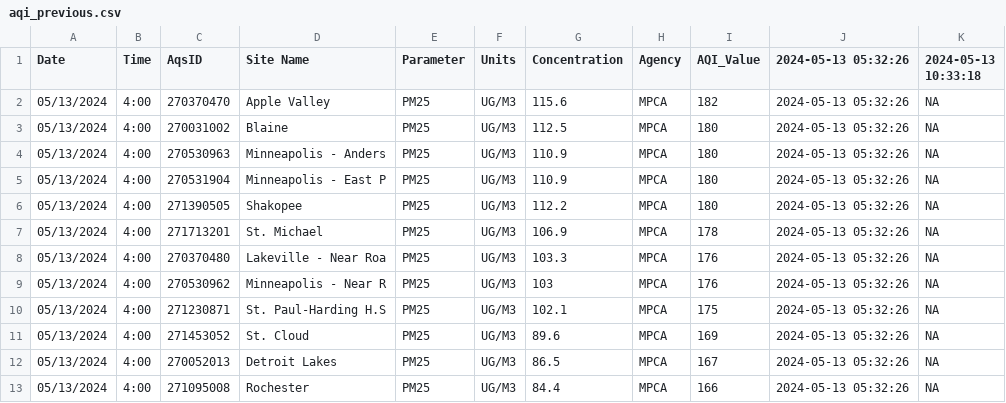
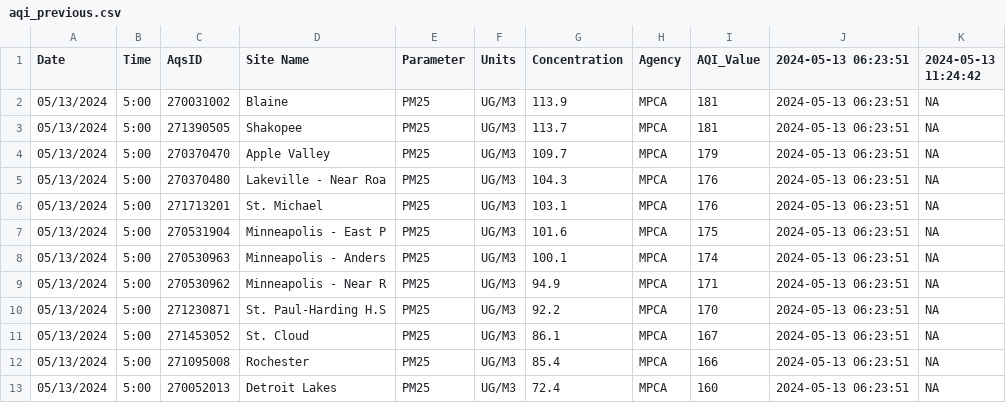
Before and after one commit to MPCA-air/aqi-watch, a CSV file: data/aqi_previous.csv, drawn as a sheet; only a part is shown; the diff covers the shown part only.

```diff
--- a/data/aqi_previous.csv
+++ b/data/aqi_previous.csv
@@ -1,13 +1,13 @@
-"Date","Time","AqsID","Site Name","Parameter","Units","Concentration","Agency","AQI_Value","2024-05-13 05:32:26","2024-05-13 10:33:18"
-"05/13/2024","4:00","270370470","Apple Valley","PM25","UG/M3",115.6,"MPCA",182,"2024-05-13 05:32:26",NA
-"05/13/2024","4:00","270031002","Blaine","PM25","UG/M3",112.5,"MPCA",180,"2024-05-13 05:32:26",NA
-"05/13/2024","4:00","270530963","Minneapolis - Anders","PM25","UG/M3",110.9,"MPCA",180,"2024-05-13 05:32:26",NA
-"05/13/2024","4:00","270531904","Minneapolis - East P","PM25","UG/M3",110.9,"MPCA",180,"2024-05-13 05:32:26",NA
-"05/13/2024","4:00","271390505","Shakopee","PM25","UG/M3",112.2,"MPCA",180,"2024-05-13 05:32:26",NA
-"05/13/2024","4:00","271713201","St. Michael","PM25","UG/M3",106.9,"MPCA",178,"2024-05-13 05:32:26",NA
-"05/13/2024","4:00","270370480","Lakeville - Near Roa","PM25","UG/M3",103.3,"MPCA",176,"2024-05-13 05:32:26",NA
-"05/13/2024","4:00","270530962","Minneapolis - Near R","PM25","UG/M3",103,"MPCA",176,"2024-05-13 05:32:26",NA
-"05/13/2024","4:00","271230871","St. Paul-Harding H.S","PM25","UG/M3",102.1,"MPCA",175,"2024-05-13 05:32:26",NA
-"05/13/2024","4:00","271453052","St. Cloud","PM25","UG/M3",89.6,"MPCA",169,"2024-05-13 05:32:26",NA
-"05/13/2024","4:00","270052013","Detroit Lakes","PM25","UG/M3",86.5,"MPCA",167,"2024-05-13 05:32:26",NA
-"05/13/2024","4:00","271095008","Rochester","PM25","UG/M3",84.4,"MPCA",166,"2024-05-13 05:32:26",NA
+"Date","Time","AqsID","Site Name","Parameter","Units","Concentration","Agency","AQI_Value","2024-05-13 06:23:51","2024-05-13 11:24:42"
+"05/13/2024","5:00","270031002","Blaine","PM25","UG/M3",113.9,"MPCA",181,"2024-05-13 06:23:51",NA
+"05/13/2024","5:00","271390505","Shakopee","PM25","UG/M3",113.7,"MPCA",181,"2024-05-13 06:23:51",NA
+"05/13/2024","5:00","270370470","Apple Valley","PM25","UG/M3",109.7,"MPCA",179,"2024-05-13 06:23:51",NA
+"05/13/2024","5:00","270370480","Lakeville - Near Roa","PM25","UG/M3",104.3,"MPCA",176,"2024-05-13 06:23:51",NA
+"05/13/2024","5:00","271713201","St. Michael","PM25","UG/M3",103.1,"MPCA",176,"2024-05-13 06:23:51",NA
+"05/13/2024","5:00","270531904","Minneapolis - East P","PM25","UG/M3",101.6,"MPCA",175,"2024-05-13 06:23:51",NA
+"05/13/2024","5:00","270530963","Minneapolis - Anders","PM25","UG/M3",100.1,"MPCA",174,"2024-05-13 06:23:51",NA
+"05/13/2024","5:00","270530962","Minneapolis - Near R","PM25","UG/M3",94.9,"MPCA",171,"2024-05-13 06:23:51",NA
+"05/13/2024","5:00","271230871","St. Paul-Harding H.S","PM25","UG/M3",92.2,"MPCA",170,"2024-05-13 06:23:51",NA
+"05/13/2024","5:00","271453052","St. Cloud","PM25","UG/M3",86.1,"MPCA",167,"2024-05-13 06:23:51",NA
+"05/13/2024","5:00","271095008","Rochester","PM25","UG/M3",85.4,"MPCA",166,"2024-05-13 06:23:51",NA
+"05/13/2024","5:00","270052013","Detroit Lakes","PM25","UG/M3",72.4,"MPCA",160,"2024-05-13 06:23:51",NA
```
Also changed, not shown: 5 removed rows and 14 edited cells elsewhere in this file, 8 other files.
